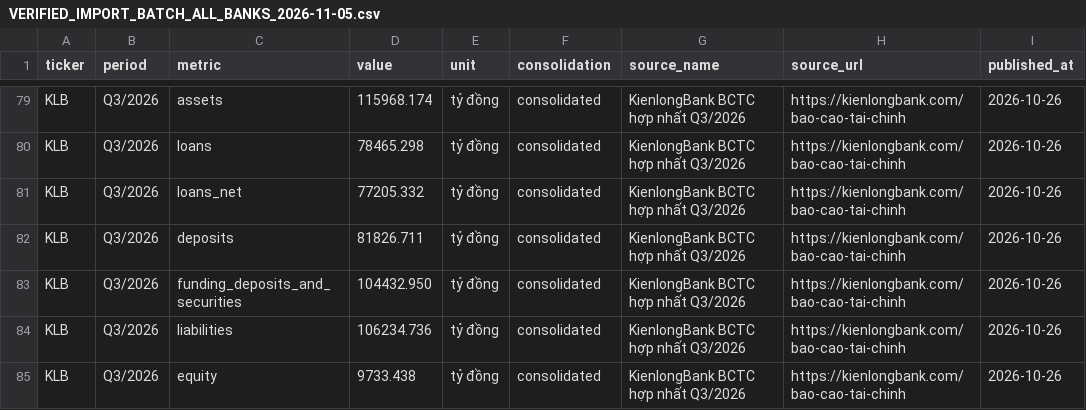
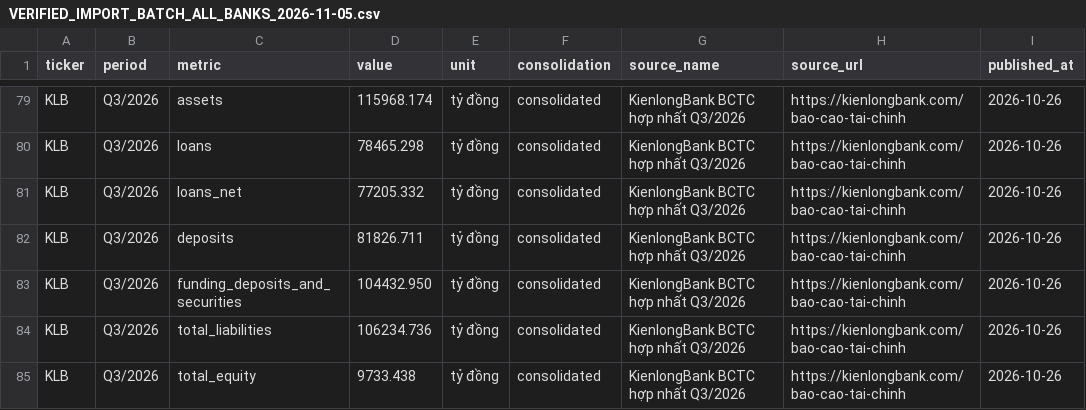
Before and after one commit to TRILM1611/vietnam-banking-dashboard, a CSV file: Ngan-hang/vn_banking_dashboard_free/VERIFIED_IMPORT_BATCH_ALL_BANKS_2026-11-05.csv, drawn as a sheet; only a part is shown, gaps mark what is left out; the diff names each change by its address in the sheet, - before the commit and + after, or states it on an @@ line.

Commit message:
Use supported liability and equity metric keys for KLB

```diff
--- a/Ngan-hang/vn_banking_dashboard_free/VERIFIED_IMPORT_BATCH_ALL_BANKS_2026-11-05.csv
+++ b/Ngan-hang/vn_banking_dashboard_free/VERIFIED_IMPORT_BATCH_ALL_BANKS_2026-11-05.csv
-C84 (metric): liabilities
+C84 (metric): total_liabilities
-C85 (metric): equity
+C85 (metric): total_equity
```
